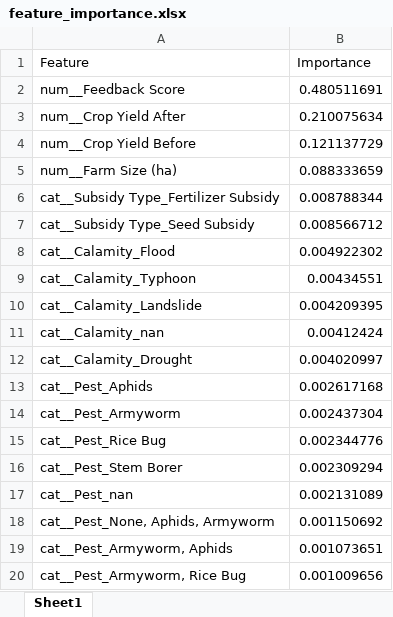
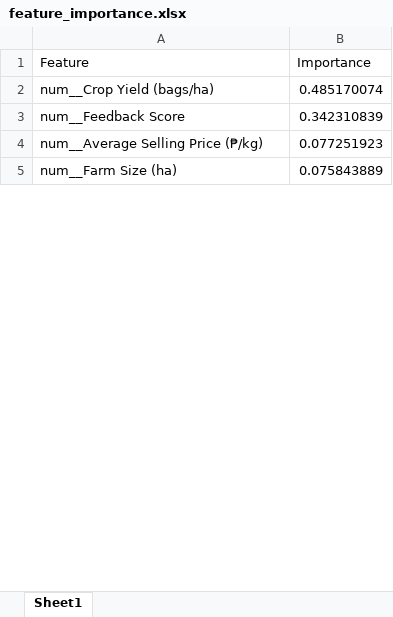
Before and after one commit to Maki01-Bun/effectiveness, an Excel workbook: feature_importance.xlsx, sheet Sheet1, drawn as a sheet; only a part is shown; values as stored, in another font and other column widths than the file's, no borders; removed rows and columns are numbered as before the commit, all else as after; the diff covers the shown part only; the diff names each change by its address in the sheet, - before the commit and + after, or states it on an @@ line.

```diff
--- a/feature_importance.xlsx (sheet Sheet1)
+++ b/feature_importance.xlsx (sheet Sheet1)
+row 2: num__Crop Yield (bags/ha) | 0.485170074
-B3 (Importance): 0.480511691
+B3 (Importance): 0.342310839
-row 3: num__Crop Yield After | 0.210075634
-row 4: num__Crop Yield Before | 0.121137729
+row 4: num__Average Selling Price (₱/kg) | 0.077251923
-B5 (Importance): 0.088333659
+B5 (Importance): 0.075843889
-row 6: cat__Subsidy Type_Fertilizer Subsidy | 0.008788344
-row 7: cat__Subsidy Type_Seed Subsidy | 0.008566712
-row 8: cat__Calamity_Flood | 0.004922302
-row 9: cat__Calamity_Typhoon | 0.00434551
-row 10: cat__Calamity_Landslide | 0.004209395
-row 11: cat__Calamity_nan | 0.00412424
-row 12: cat__Calamity_Drought | 0.004020997
-row 13: cat__Pest_Aphids | 0.002617168
-row 14: cat__Pest_Armyworm | 0.002437304
-row 15: cat__Pest_Rice Bug | 0.002344776
-row 16: cat__Pest_Stem Borer | 0.002309294
-row 17: cat__Pest_nan | 0.002131089
-row 18: cat__Pest_None, Aphids, Armyworm | 0.001150692
-row 19: cat__Pest_Armyworm, Aphids | 0.001073651
-row 20: cat__Pest_Armyworm, Rice Bug | 0.001009656
```
Also changed, not shown: 3 added rows and 181 removed rows elsewhere in this sheet, training_metrics.xlsx, 17 other files.
